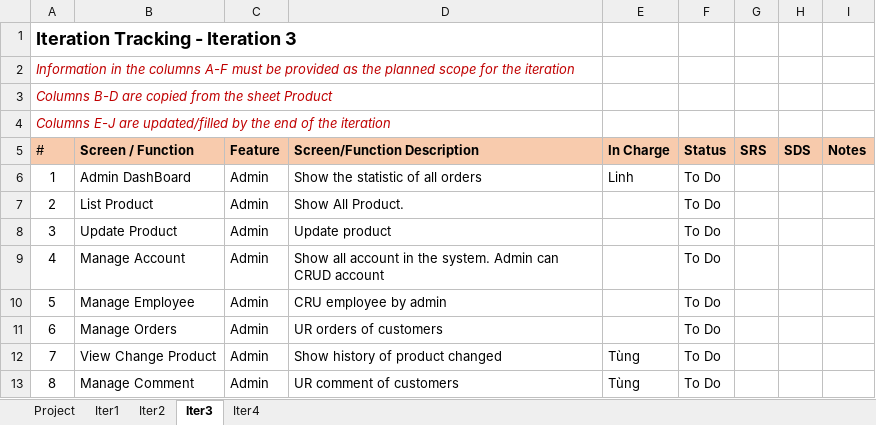
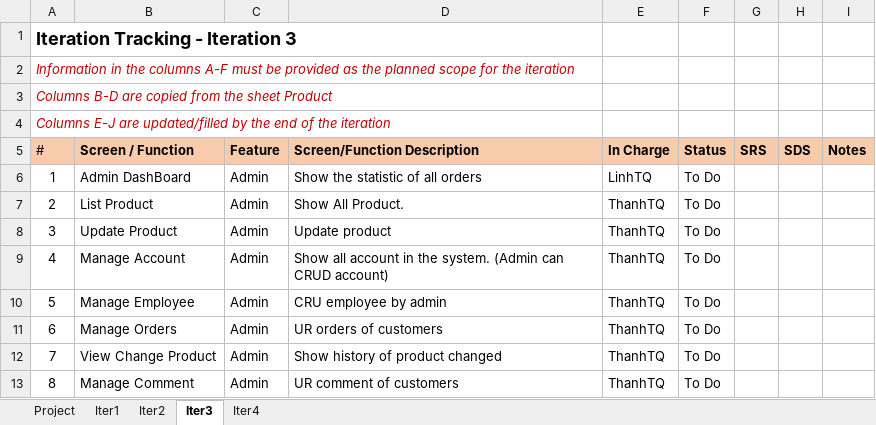
Before and after one commit to L1N6/Project-OnlineShop, an Excel workbook: Doc/G6-OS_Project_Tracking.xlsx, sheet Iter3, drawn as a sheet; values as stored, in another font and other column widths than the file's, no borders; the diff names each change by its address in the sheet, - before the commit and + after, or states it on an @@ line.

```diff
--- a/Doc/G6-OS_Project_Tracking.xlsx (sheet Iter3)
+++ b/Doc/G6-OS_Project_Tracking.xlsx (sheet Iter3)
-E6 (In Charge): Linh
+E6 (In Charge): LinhTQ
-E7:E11 (In Charge): (empty)
+E7:E11 (In Charge): ThanhTQ
-D9 (Screen/Function Description): …the system. Admin can CRUD account
+D9 (Screen/Function Description): …the system. (Admin can CRUD account)
-E12:E13 (In Charge): Tùng
+E12:E13 (In Charge): ThanhTQ
```
Also changed, not shown: sheet Iter1, sheet Iter2, Doc/G6-OS_Issues Report.xlsx, 4 other files.
